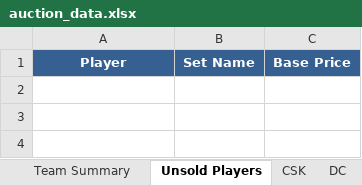
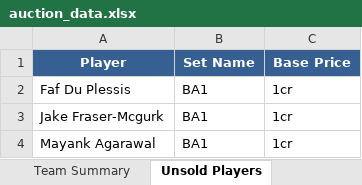
Before and after one commit to SubratDash67/iplauctionbot, an Excel workbook: auction_data.xlsx, sheet Unsold Players, drawn as a sheet; values as stored, in another font and other column widths than the file's, no borders; the diff names each change by its address in the sheet, - before the commit and + after, or states it on an @@ line.

```diff
--- a/auction_data.xlsx (sheet Unsold Players)
+++ b/auction_data.xlsx (sheet Unsold Players)
+row 2: Faf Du Plessis | BA1 | 1cr
+row 3: Jake Fraser-Mcgurk | BA1 | 1cr
+row 4: Mayank Agarawal | BA1 | 1cr
```
Also changed, not shown: sheet MI, sheet CSK, sheet Team Summary, sheet DC, sheet KKR, sheet Auction Results, 6 more sheets, other sheet tabs, 5 other files.
